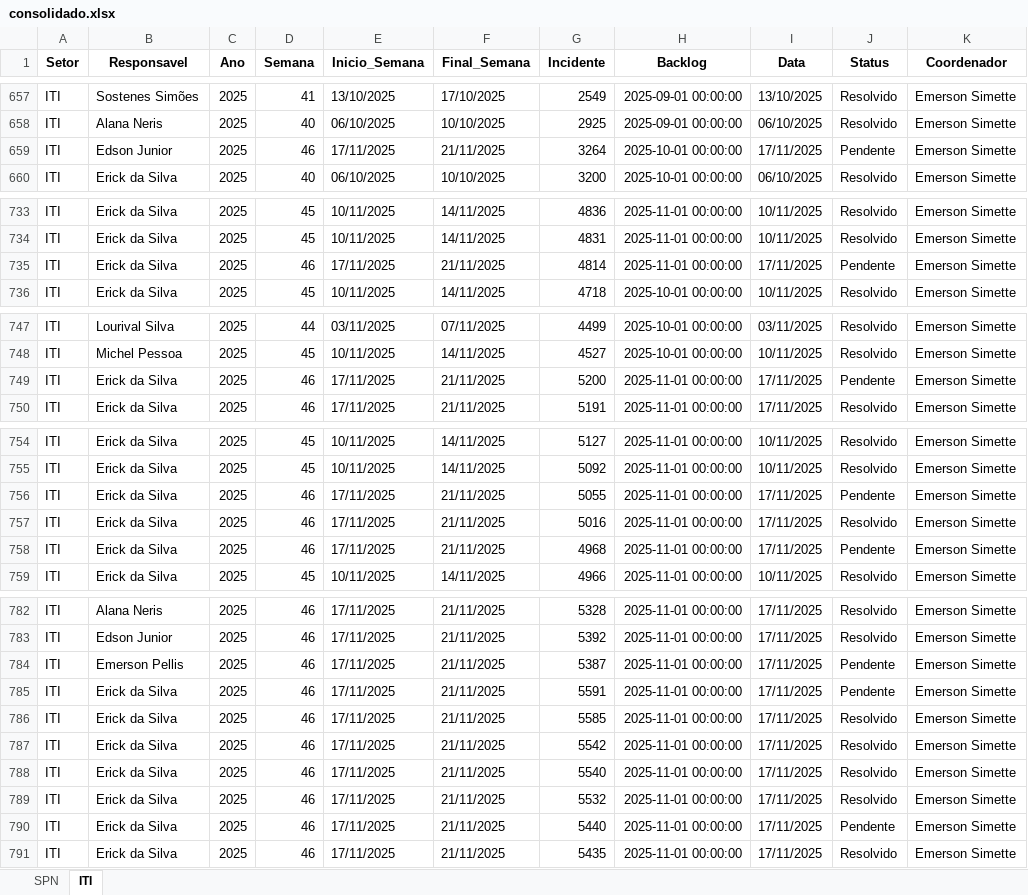
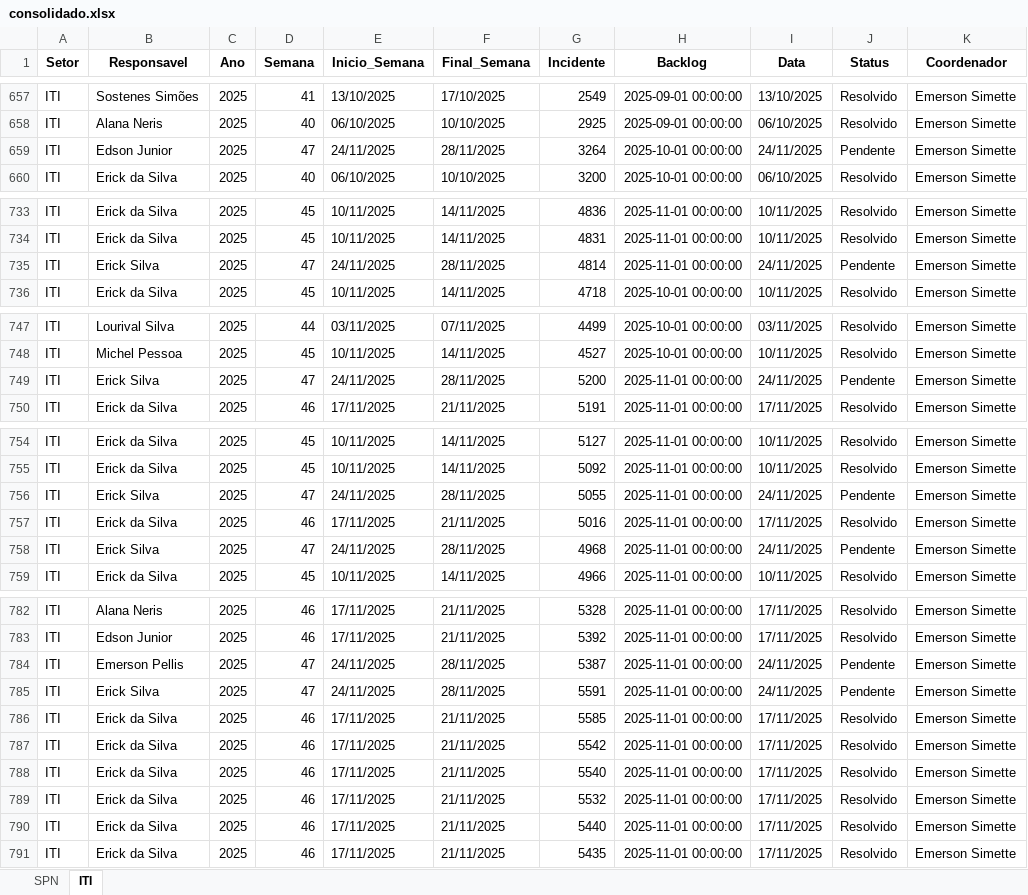
Before and after one commit to GeekFrancisco/Franciscodatais, an Excel workbook: data/base/consolidado.xlsx, sheet ITI, drawn as a sheet; only a part is shown, gaps mark what is left out; values as stored, in another font and other column widths than the file's, no borders; the diff covers the shown part only; the diff names each change by its address in the sheet, - before the commit and + after, or states it on an @@ line.

```diff
--- a/data/base/consolidado.xlsx (sheet ITI)
+++ b/data/base/consolidado.xlsx (sheet ITI)
-D659 (Semana): 46
+D659 (Semana): 47
-E659 (Inicio_Semana): 17/11/2025
+E659 (Inicio_Semana): 24/11/2025
-F659 (Final_Semana): 21/11/2025
+F659 (Final_Semana): 28/11/2025
-I659 (Data): 17/11/2025
+I659 (Data): 24/11/2025
-B735 (Responsavel): Erick da Silva
+B735 (Responsavel): Erick Silva
-D735 (Semana): 46
+D735 (Semana): 47
-E735 (Inicio_Semana): 17/11/2025
+E735 (Inicio_Semana): 24/11/2025
-F735 (Final_Semana): 21/11/2025
+F735 (Final_Semana): 28/11/2025
-I735 (Data): 17/11/2025
+I735 (Data): 24/11/2025
-B749 (Responsavel): Erick da Silva
+B749 (Responsavel): Erick Silva
-D749 (Semana): 46
+D749 (Semana): 47
-E749 (Inicio_Semana): 17/11/2025
+E749 (Inicio_Semana): 24/11/2025
-F749 (Final_Semana): 21/11/2025
+F749 (Final_Semana): 28/11/2025
-I749 (Data): 17/11/2025
+I749 (Data): 24/11/2025
-B756 (Responsavel): Erick da Silva
+B756 (Responsavel): Erick Silva
-D756 (Semana): 46
+D756 (Semana): 47
-E756 (Inicio_Semana): 17/11/2025
+E756 (Inicio_Semana): 24/11/2025
-F756 (Final_Semana): 21/11/2025
+F756 (Final_Semana): 28/11/2025
-I756 (Data): 17/11/2025
+I756 (Data): 24/11/2025
-B758 (Responsavel): Erick da Silva
+B758 (Responsavel): Erick Silva
-D758 (Semana): 46
+D758 (Semana): 47
-E758 (Inicio_Semana): 17/11/2025
+E758 (Inicio_Semana): 24/11/2025
-F758 (Final_Semana): 21/11/2025
+F758 (Final_Semana): 28/11/2025
-I758 (Data): 17/11/2025
+I758 (Data): 24/11/2025
-D784:D785 (Semana): 46
+D784:D785 (Semana): 47
-E784:E785 (Inicio_Semana): 17/11/2025
+E784:E785 (Inicio_Semana): 24/11/2025
-F784:F785 (Final_Semana): 21/11/2025
+F784:F785 (Final_Semana): 28/11/2025
-I784:I785 (Data): 17/11/2025
+I784:I785 (Data): 24/11/2025
-B785 (Responsavel): Erick da Silva
+B785 (Responsavel): Erick Silva
-J790 (Status): Pendente
+J790 (Status): Resolvido
```
Also changed, not shown: 45 added rows and 40 edited cells elsewhere in this sheet, sheet SPN, 15 other files.
